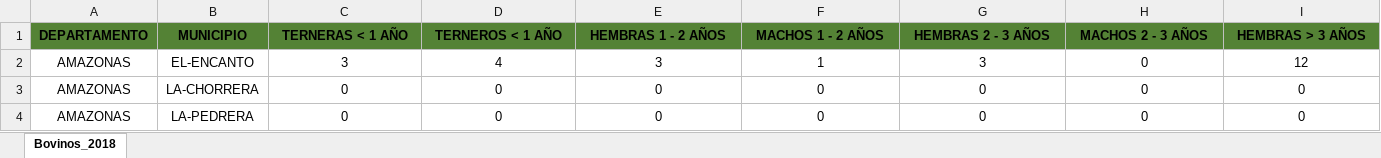
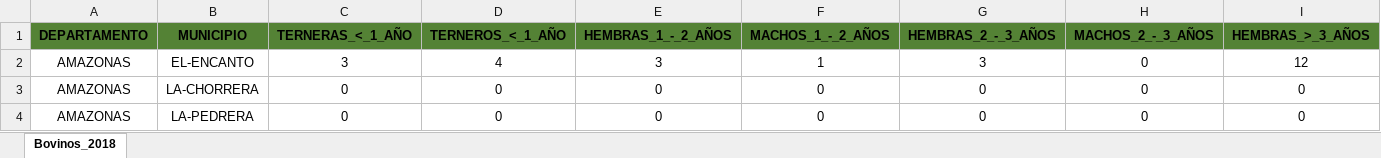
Before and after one commit to omejiariv/SIHCLIM-V1, an Excel workbook: data/censos_ICA/Censo_ICA_Bovinos_2018.xlsx, sheet Bovinos_2018, drawn as a sheet; only a part is shown; values as stored, in another font and other column widths than the file's, no borders; the diff covers the shown part only; the diff names each change by its address in the sheet, - before the commit and + after, or states it on an @@ line.

```diff
--- a/data/censos_ICA/Censo_ICA_Bovinos_2018.xlsx (sheet Bovinos_2018)
+++ b/data/censos_ICA/Censo_ICA_Bovinos_2018.xlsx (sheet Bovinos_2018)
-C1: TERNERAS < 1 AÑO
+C1: TERNERAS_<_1_AÑO
-D1: TERNEROS < 1 AÑO
+D1: TERNEROS_<_1_AÑO
-E1: HEMBRAS 1 - 2 AÑOS
+E1: HEMBRAS_1_-_2_AÑOS
-F1: MACHOS 1 - 2 AÑOS
+F1: MACHOS_1_-_2_AÑOS
-G1: HEMBRAS 2 - 3 AÑOS
+G1: HEMBRAS_2_-_3_AÑOS
-H1: MACHOS 2 - 3 AÑOS
+H1: MACHOS_2_-_3_AÑOS
-I1: HEMBRAS > 3 AÑOS
+I1: HEMBRAS_>_3_AÑOS
```
Also changed, not shown: 7 edited cells elsewhere in this sheet, data/censos_ICA/Censo_ICA_Bovinos_2023.xlsx, data/censos_ICA/Censo_ICA_Bovinos_2025.xlsx, 7 other files.
